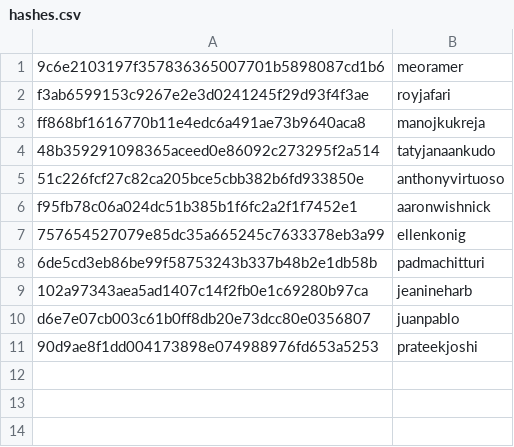
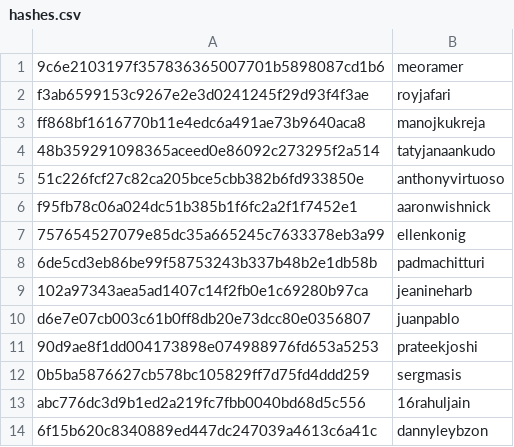
Before and after one commit to RevathyRamalingam/datatalksclub.github.io, a CSV file: scripts/data/hashes.csv, drawn as a sheet.

```diff
--- a/scripts/data/hashes.csv
+++ b/scripts/data/hashes.csv
@@ -11 +11,4 @@ d6e7e07cb003c61b0ff8db20e73dcc80e0356807,juanpablo
 90d9ae8f1dd004173898e074988976fd653a5253,prateekjoshi
+0b5ba5876627cb578bc105829ff7d75fd4ddd259,sergmasis
+abc776dc3d9b1ed2a219fc7fbb0040bd68d5c556,16rahuljain
+6f15b620c8340889ed447dc247039a4613c6a41c,dannyleybzon
```
Also changed, not shown: 3 other files.
